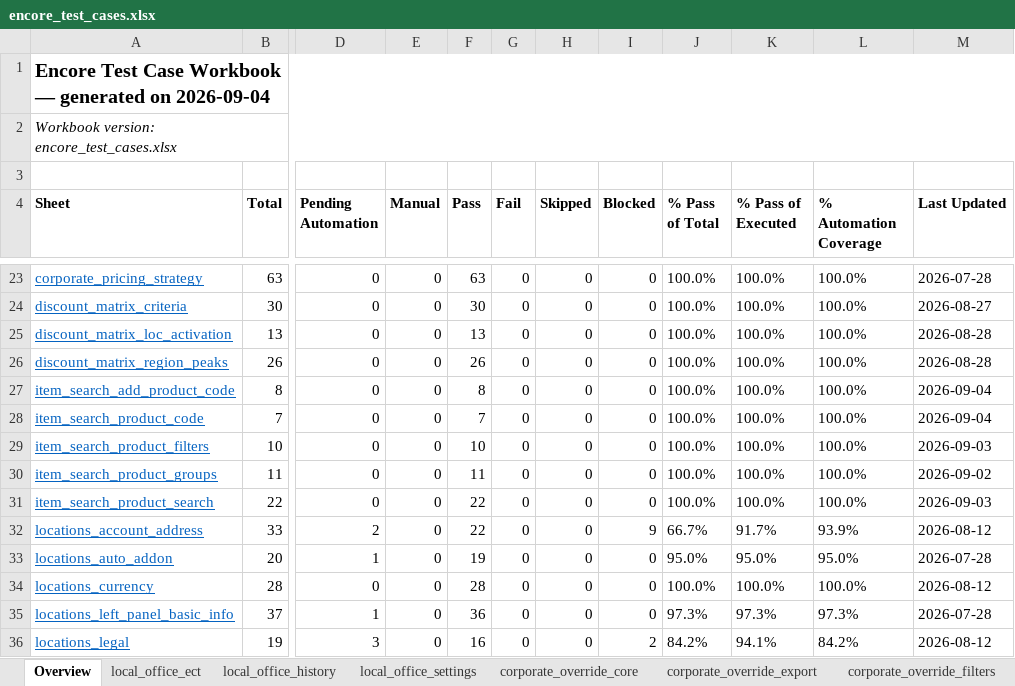
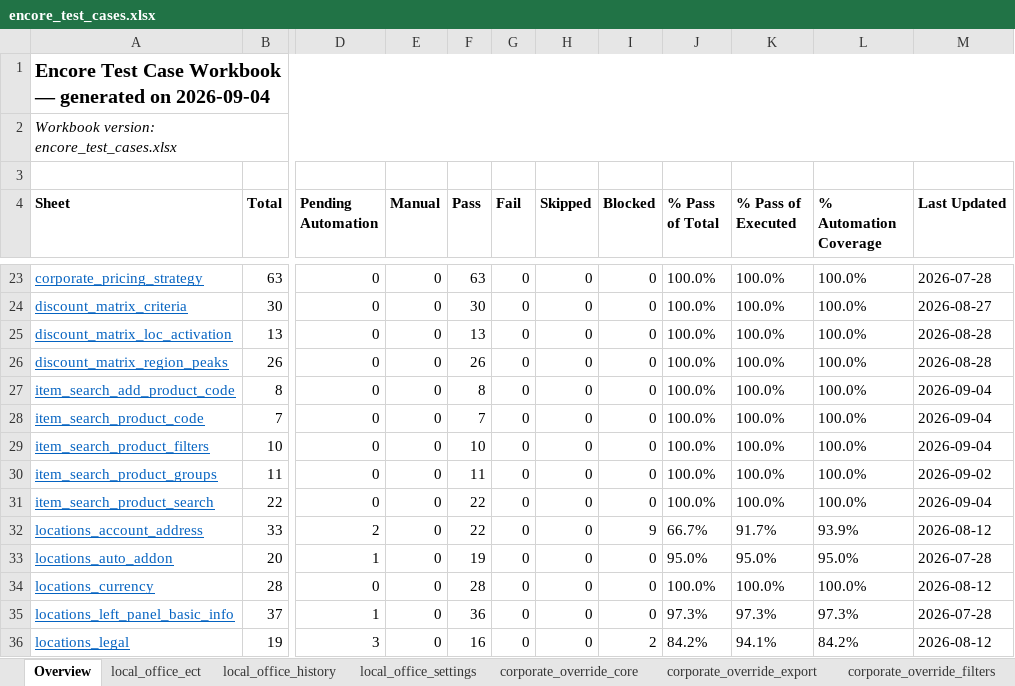
Before and after one commit to omeesham/JBS_Global_Test_Automation_Framework, an Excel workbook: clients/encore/testcases/encore_test_cases.xlsx, sheet Overview, drawn as a sheet; only a part is shown, gaps mark what is left out; values as stored, in another font and other column widths than the file's, no borders; the diff names each change by its address in the sheet, - before the commit and + after, or states it on an @@ line.

```diff
--- a/clients/encore/testcases/encore_test_cases.xlsx (sheet Overview)
+++ b/clients/encore/testcases/encore_test_cases.xlsx (sheet Overview)
-M29 (Last Updated): 2026-09-03
+M29 (Last Updated): 2026-09-04
-M31 (Last Updated): 2026-09-03
+M31 (Last Updated): 2026-09-04
```
Also changed, not shown: sheet item_search_product_filters, sheet item_search_product_search, clients/encore/testcases/item-search/item-search-product-search-filters.xlsx, clients/encore/testcases/item-search/item-search-product-search.xlsx, 46 other files.
